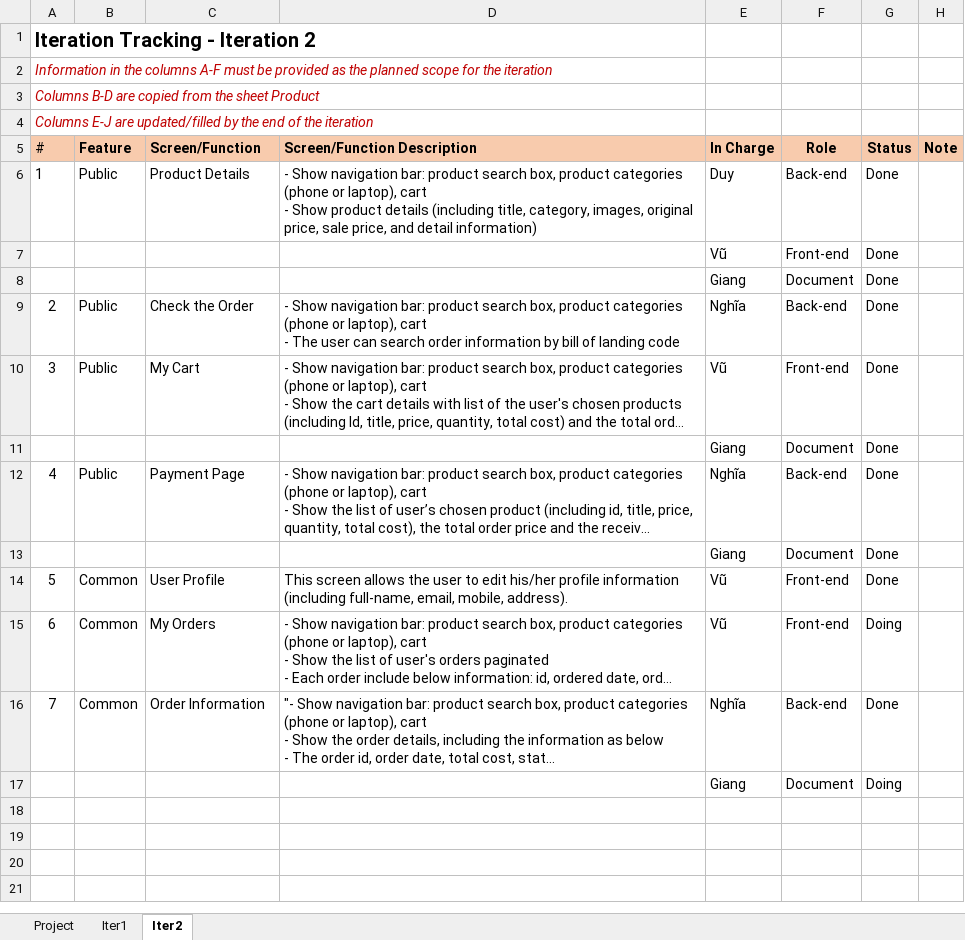
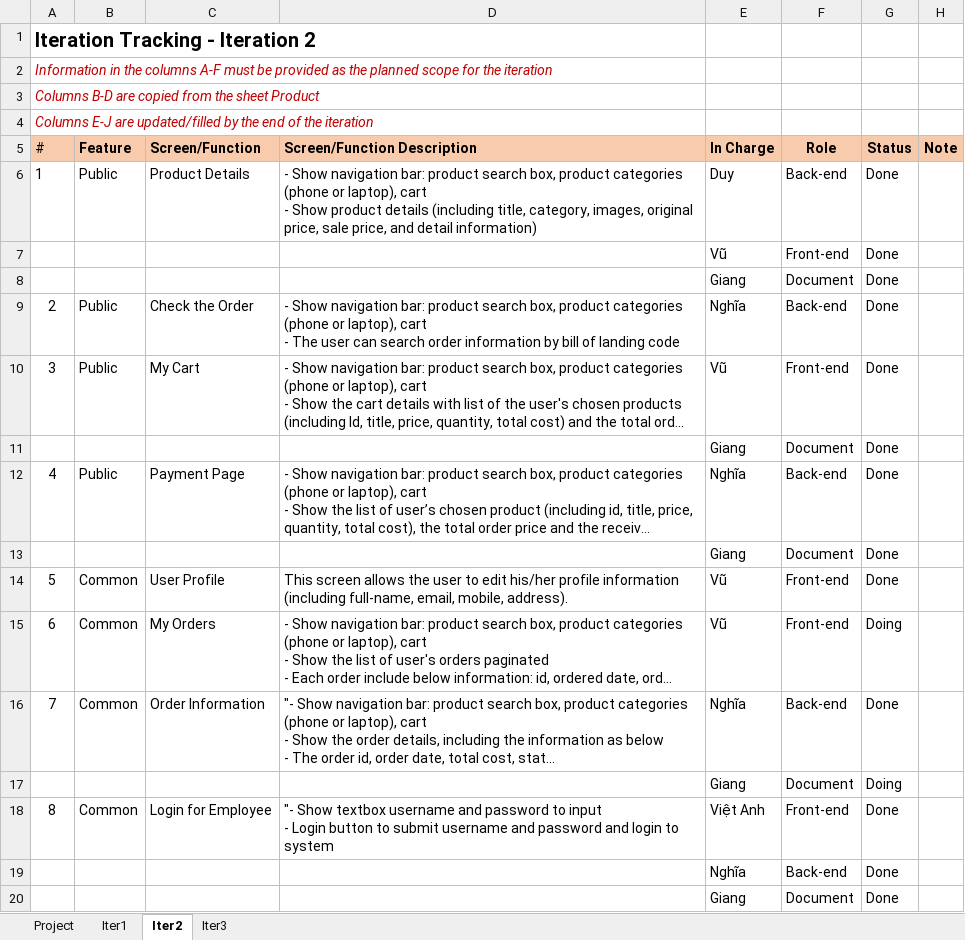
Before and after one commit to VuHwangg/SWP391-SalesWebsiteProject, an Excel workbook: document/Project Tracking.xlsx, sheet Iter2, drawn as a sheet; long unchanged cells end in …; values as stored, in another font and other column widths than the file's, no borders; ↵ is a line break in a cell; the diff names each change by its address in the sheet, - before the commit and + after, or states it on an @@ line.

```diff
--- a/document/Project Tracking.xlsx (sheet Iter2)
+++ b/document/Project Tracking.xlsx (sheet Iter2)
+sheet tab: Iter3
+row 18: 8 | Common | Login for Employee | "- Show textbox username and password to input ↵ - Login button to submit username and password and login to system | Việt Anh | Front-end | Done
+row 19:  |  |  |  | Nghĩa | Back-end | Done
+row 20:  |  |  |  | Giang | Document | Done
```
Also changed, not shown: 3 other files.
